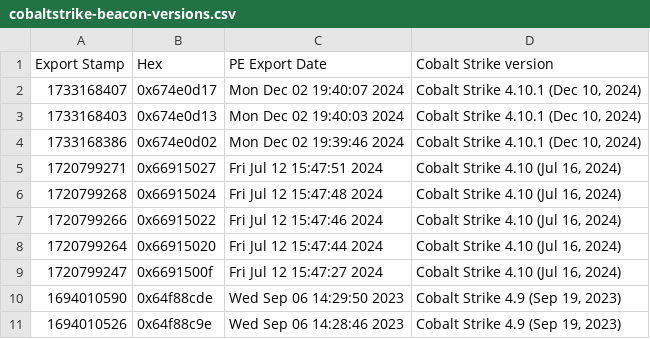
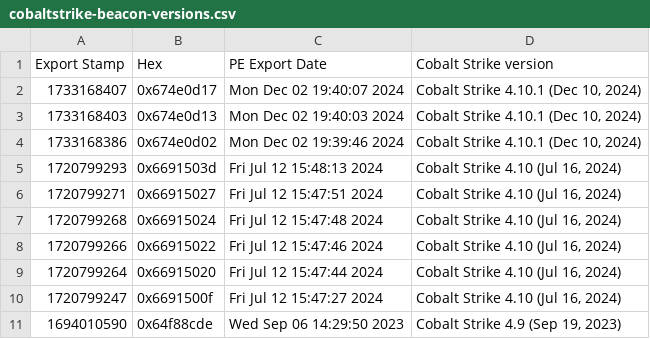
Before and after one commit to fox-it/dissect.cobaltstrike, a CSV file: docs/cobaltstrike-beacon-versions.csv, drawn as a sheet; only a part is shown; the shorter side is filled out with more unchanged rows; the diff names each change by its address in the sheet, - before the commit and + after, or states it on an @@ line.

Commit message:
Add support for Cobalt Strike 4.11 transform-obfuscate and newer versions (#83)
Cobalt Strike 4.11 introduced the stage.transform-obfuscate feature which
obfuscates beacon payloads using combinations of XOR, RC4, base64 and lznt1.
This adds detection and deobfuscation support for these staged/obfuscated
beacons, along with version and setting mappings up to 4.13.

New modules:
 - obfuscate.py / c_obfuscate: deobfuscate transform-obfuscate payloads
   (XOR/RC4/base64/lznt1)
 - stage.py: detect and resolve chained (obfuscated) beacon stages
 - normalize.py: detect and adapt tampered beacon configs (e.g. modified
   SettingsType enum values) so they can still be parsed

beacon.py:
 - Rewrite config discovery to be payload-first: search for the RSA
   encryption OID embedded in SETTING_PUBKEY, then walk packed TLV settings
   to recover the config start, treating index/type values as opaque
 - Add BeaconConfigBlock, BeaconModifications and a Normalizer pipeline;
   BeaconConfig gains obfuscate_settings, stages and modifications
 - Support the 0x1800 (V2) config patch size used since 4.9
 - Add new BeaconSetting values for 4.11-4.13 (chunked POST, DNS-over-HTTPS,
   procinj drip load, checkin delay) and ObfSetThreadContext inject executors
 - Improve deprecated-setting disambiguation via max_enum
 - Recover over-long C2_REQUEST/C2_POSTREQ transform programs
 - Add STOCK_TYPE mapping and a verbose stock-type mismatch warning
 - CLI: add --fail-on-error, recurse into directories, robust error handling

c2profile: parse transform-obfuscate blocks (grammar + TransformObfuscateBlock)
version.py: add mappings for CS 4.11-4.13; note PE export timestamp is gone
 from 4.11 onwards
xordecode.py: rewrite nonce-offset detection and XorEncodedFile
pyproject.toml: promote pycryptodome to a core dependency, require
 lark >= 1.3.1, ignore PYI042

```diff
--- a/docs/cobaltstrike-beacon-versions.csv
+++ b/docs/cobaltstrike-beacon-versions.csv
+row 5: 1720799293 | 0x6691503d | Fri Jul 12 15:48:13 2024 | Cobalt Strike 4.10 (Jul 16, 2024)
```
Also changed, not shown: 23 other files.
